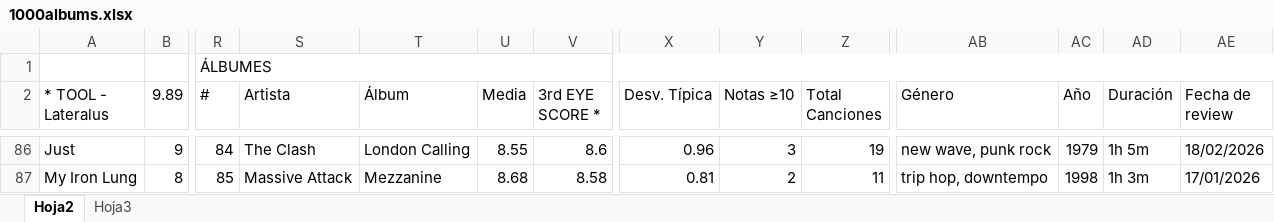
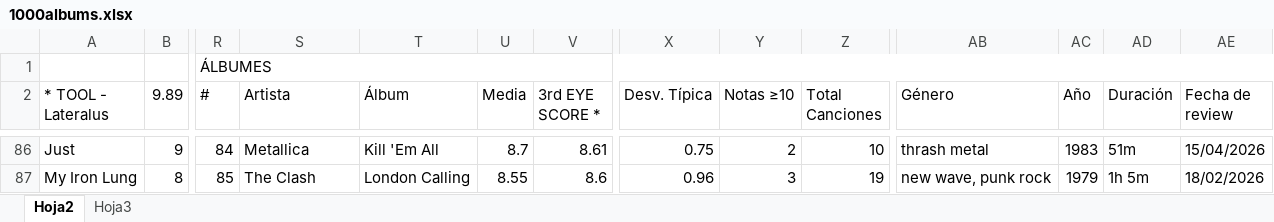
Before and after one commit to miguelrr11/top1000albums, an Excel workbook: 1000albums.xlsx, sheet Hoja2, drawn as a sheet; only a part is shown, gaps mark what is left out; values as stored, in another font and other column widths than the file's, no cell formats; charts and pictures and conditional formats not drawn; the diff covers the shown part only; the diff names each change by its address in the sheet, - before the commit and + after, or states it on an @@ line.

```diff
--- a/1000albums.xlsx (sheet Hoja2)
+++ b/1000albums.xlsx (sheet Hoja2)
-S86 (Artista): The Clash
+S86 (Artista): Metallica
-T86 (Álbum): London Calling
+T86 (Álbum): Kill 'Em All
-U86 (Media): 8.55
+U86 (Media): 8.7
-V86 (3rd EYE SCORE *): 8.6
+V86 (3rd EYE SCORE *): 8.61
-X86 (Desv. Típica): 0.96
+X86 (Desv. Típica): 0.75
-Y86 (Notas ≥10): 3
+Y86 (Notas ≥10): 2
-Z86 (Total Canciones): 19
+Z86 (Total Canciones): 10
-AB86 (Género): new wave, punk rock
+AB86 (Género): thrash metal
-AC86 (Año): 1979
+AC86 (Año): 1983
-AD86 (Duración): 1h 5m
+AD86 (Duración): 51m
-AE86 (Fecha de review): 18/02/2026
+AE86 (Fecha de review): 15/04/2026
-S87 (Artista): Massive Attack
+S87 (Artista): The Clash
-T87 (Álbum): Mezzanine
+T87 (Álbum): London Calling
-U87 (Media): 8.68
+U87 (Media): 8.55
-V87 (3rd EYE SCORE *): 8.58
+V87 (3rd EYE SCORE *): 8.6
-X87 (Desv. Típica): 0.81
+X87 (Desv. Típica): 0.96
-Y87 (Notas ≥10): 2
+Y87 (Notas ≥10): 3
-Z87 (Total Canciones): 11
+Z87 (Total Canciones): 19
-AB87 (Género): trip hop, downtempo
+AB87 (Género): new wave, punk rock
-AC87 (Año): 1998
+AC87 (Año): 1979
-AD87 (Duración): 1h 3m
+AD87 (Duración): 1h 5m
-AE87 (Fecha de review): 17/01/2026
+AE87 (Fecha de review): 18/02/2026
```
Also changed, not shown: 1 added row, 1 removed row, 1134 edited cells and merged cells elsewhere in this sheet, cell formats.
